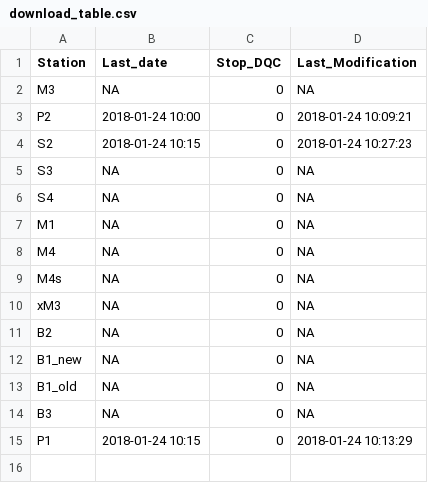
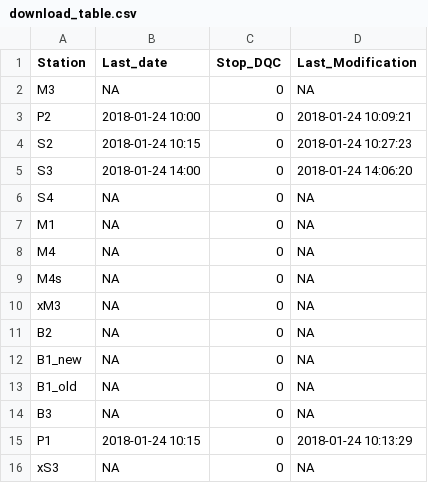
Before and after one commit to bridachristian/DataQualityCheckEuracAlpEnv, a CSV file: Data/Support_files/Download_table/download_table.csv, drawn as a sheet.

```diff
--- a/Data/Support_files/Download_table/download_table.csv
+++ b/Data/Support_files/Download_table/download_table.csv
@@ -4,3 +4,3 @@ P2,2018-01-24 10:00,0,2018-01-24 10:09:21
 S2,2018-01-24 10:15,0,2018-01-24 10:27:23
-S3,NA,0,NA
+S3,2018-01-24 14:00,0,2018-01-24 14:06:20
 S4,NA,0,NA
@@ -15 +15,2 @@ B3,NA,0,NA
 P1,2018-01-24 10:15,0,2018-01-24 10:13:29
+xS3,NA,0,NA
```
Also changed, not shown: Data/Support_files/Download_table/download_table_old.csv, 1 other file.
